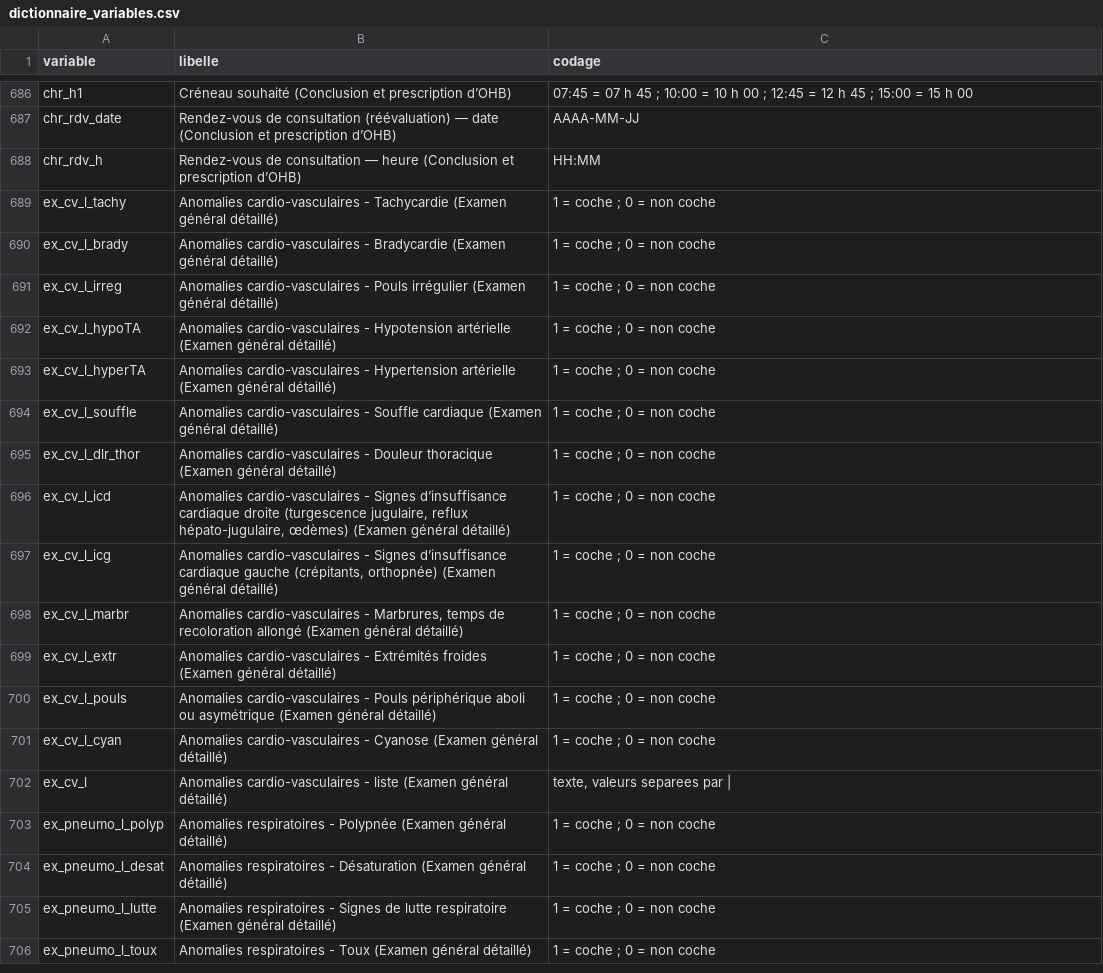
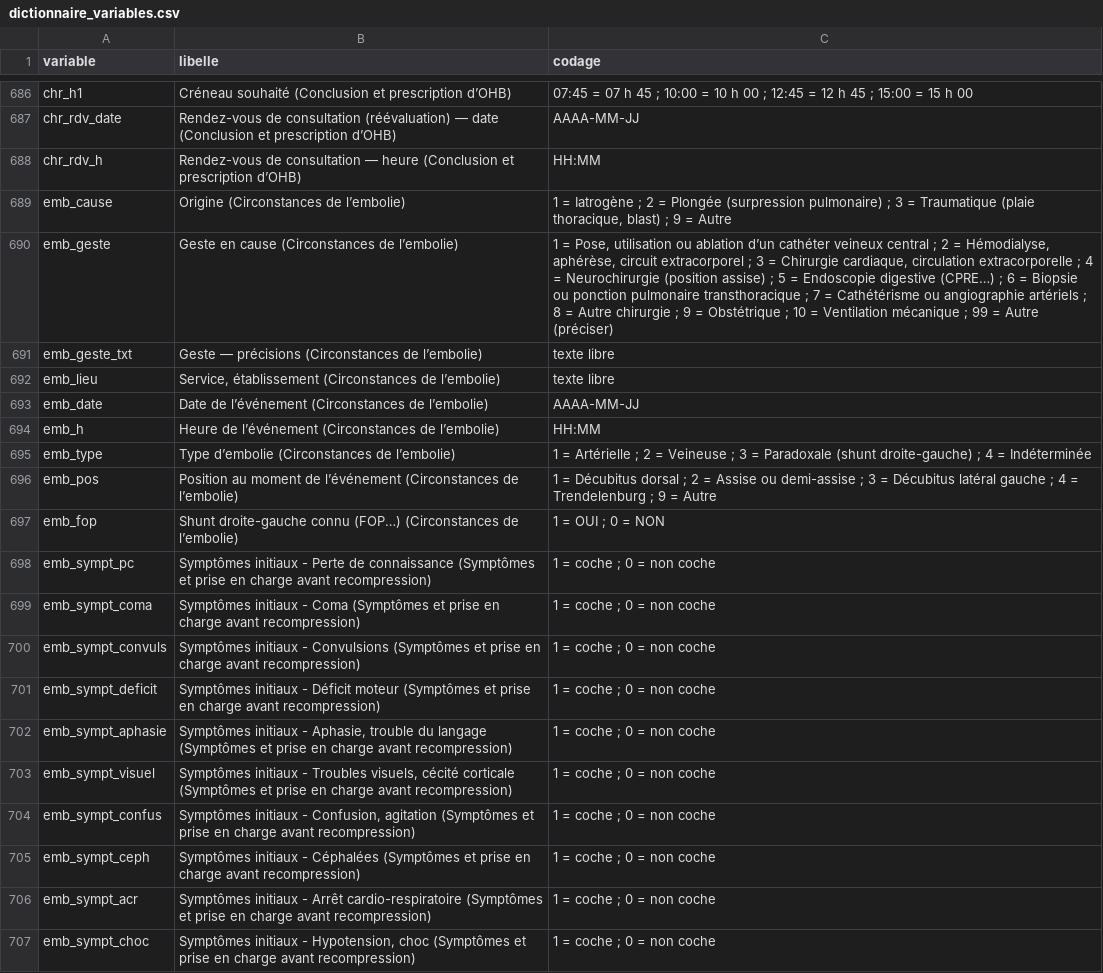
Before and after one commit to julienlesacapro-hub/LeSacACaisson, a CSV file: docs/dictionnaire_variables.csv, drawn as a sheet; only a part is shown, gaps mark what is left out; the shorter side is filled out with more unchanged rows; the diff covers the shown part only; the diff names each change by its address in the sheet, - before the commit and + after, or states it on an @@ line.

```diff
--- a/docs/dictionnaire_variables.csv
+++ b/docs/dictionnaire_variables.csv
+row 689: emb_cause | Origine (Circonstances de l’embolie) | 1 = Iatrogène ; 2 = Plongée (surpression pulmonaire) ; 3 = Traumatique (plaie thoracique, blast) ; 9 = Autre
+row 690: emb_geste | Geste en cause (Circonstances de l’embolie) | 1 = Pose, utilisation ou ablation d’un cathéter veineux central ; 2 = Hémodialyse, aphérèse, circuit extracorporel ; 3 = Chirurgie cardiaque, circulation extracorporelle ; 4 = Neurochirurgie (position assise) ; 5 = Endoscopie digestive (CPRE…) ; 6 = Biopsie ou ponction pulmonaire transthoracique ; 7 = Cathétérisme ou angiographie artériels ; 8 = Autre chirurgie ; 9 = Obstétrique ; 10 = Ventilation mécanique ; 99 = Autre (préciser)
+row 691: emb_geste_txt | Geste — précisions (Circonstances de l’embolie) | texte libre
+row 692: emb_lieu | Service, établissement (Circonstances de l’embolie) | texte libre
+row 693: emb_date | Date de l’événement (Circonstances de l’embolie) | AAAA-MM-JJ
+row 694: emb_h | Heure de l’événement (Circonstances de l’embolie) | HH:MM
+row 695: emb_type | Type d’embolie (Circonstances de l’embolie) | 1 = Artérielle ; 2 = Veineuse ; 3 = Paradoxale (shunt droite-gauche) ; 4 = Indéterminée
+row 696: emb_pos | Position au moment de l’événement (Circonstances de l’embolie) | 1 = Décubitus dorsal ; 2 = Assise ou demi-assise ; 3 = Décubitus latéral gauche ; 4 = Trendelenburg ; 9 = Autre
+row 697: emb_fop | Shunt droite-gauche connu (FOP…) (Circonstances de l’embolie) | 1 = OUI ; 0 = NON
+row 698: emb_sympt_pc | Symptômes initiaux - Perte de connaissance (Symptômes et prise en charge avant recompression) | 1 = coche ; 0 = non coche
+row 699: emb_sympt_coma | Symptômes initiaux - Coma (Symptômes et prise en charge avant recompression) | 1 = coche ; 0 = non coche
+row 700: emb_sympt_convuls | Symptômes initiaux - Convulsions (Symptômes et prise en charge avant recompression) | 1 = coche ; 0 = non coche
+row 701: emb_sympt_deficit | Symptômes initiaux - Déficit moteur (Symptômes et prise en charge avant recompression) | 1 = coche ; 0 = non coche
+row 702: emb_sympt_aphasie | Symptômes initiaux - Aphasie, trouble du langage (Symptômes et prise en charge avant recompression) | 1 = coche ; 0 = non coche
+row 703: emb_sympt_visuel | Symptômes initiaux - Troubles visuels, cécité corticale (Symptômes et prise en charge avant recompression) | 1 = coche ; 0 = non coche
+row 704: emb_sympt_confus | Symptômes initiaux - Confusion, agitation (Symptômes et prise en charge avant recompression) | 1 = coche ; 0 = non coche
+row 705: emb_sympt_ceph | Symptômes initiaux - Céphalées (Symptômes et prise en charge avant recompression) | 1 = coche ; 0 = non coche
+row 706: emb_sympt_acr | Symptômes initiaux - Arrêt cardio-respiratoire (Symptômes et prise en charge avant recompression) | 1 = coche ; 0 = non coche
+row 707: emb_sympt_choc | Symptômes initiaux - Hypotension, choc (Symptômes et prise en charge avant recompression) | 1 = coche ; 0 = non coche
```
Also changed, not shown: 16 added rows elsewhere in this file, 5 other files.
